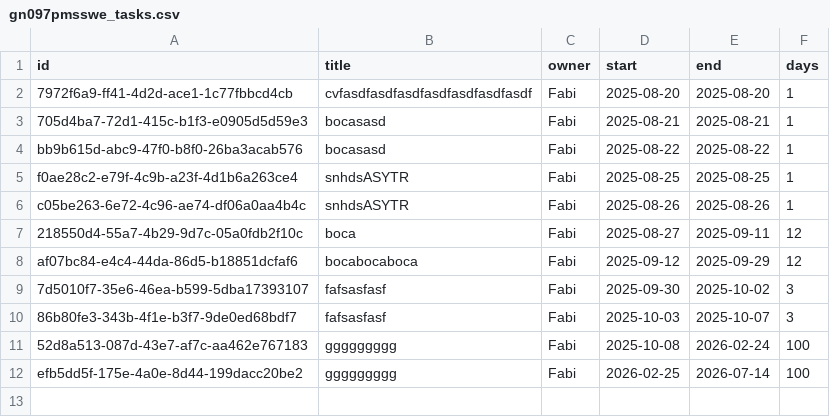
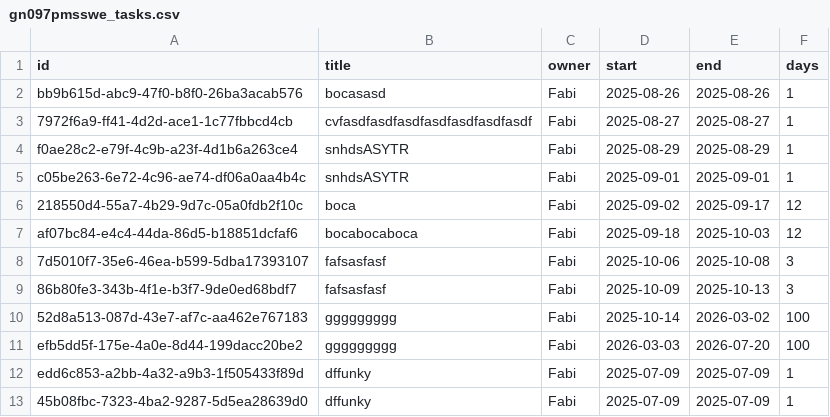
Before and after one commit to lcyta/GanntDepot, a CSV file: data/gn097pmsswe_tasks.csv, drawn as a sheet.

```diff
--- a/data/gn097pmsswe_tasks.csv
+++ b/data/gn097pmsswe_tasks.csv
@@ -1,12 +1,13 @@
 id,title,owner,start,end,days
-7972f6a9-ff41-4d2d-ace1-1c77fbbcd4cb,cvfasdfasdfasdfasdfasdfasdfasdf,Fabi,2025-08-20,2025-08-20,1
-705d4ba7-72d1-415c-b1f3-e0905d5d59e3,bocasasd,Fabi,2025-08-21,2025-08-21,1
-bb9b615d-abc9-47f0-b8f0-26ba3acab576,bocasasd,Fabi,2025-08-22,2025-08-22,1
-f0ae28c2-e79f-4c9b-a23f-4d1b6a263ce4,snhdsASYTR,Fabi,2025-08-25,2025-08-25,1
-c05be263-6e72-4c96-ae74-df06a0aa4b4c,snhdsASYTR,Fabi,2025-08-26,2025-08-26,1
-218550d4-55a7-4b29-9d7c-05a0fdb2f10c,boca,Fabi,2025-08-27,2025-09-11,12
-af07bc84-e4c4-44da-86d5-b18851dcfaf6,bocabocaboca,Fabi,2025-09-12,2025-09-29,12
-7d5010f7-35e6-46ea-b599-5dba17393107,fafsasfasf,Fabi,2025-09-30,2025-10-02,3
-86b80fe3-343b-4f1e-b3f7-9de0ed68bdf7,fafsasfasf,Fabi,2025-10-03,2025-10-07,3
-52d8a513-087d-43e7-af7c-aa462e767183,ggggggggg,Fabi,2025-10-08,2026-02-24,100
-efb5dd5f-175e-4a0e-8d44-199dacc20be2,ggggggggg,Fabi,2026-02-25,2026-07-14,100
+bb9b615d-abc9-47f0-b8f0-26ba3acab576,bocasasd,Fabi,2025-08-26,2025-08-26,1
+7972f6a9-ff41-4d2d-ace1-1c77fbbcd4cb,cvfasdfasdfasdfasdfasdfasdfasdf,Fabi,2025-08-27,2025-08-27,1
+f0ae28c2-e79f-4c9b-a23f-4d1b6a263ce4,snhdsASYTR,Fabi,2025-08-29,2025-08-29,1
+c05be263-6e72-4c96-ae74-df06a0aa4b4c,snhdsASYTR,Fabi,2025-09-01,2025-09-01,1
+218550d4-55a7-4b29-9d7c-05a0fdb2f10c,boca,Fabi,2025-09-02,2025-09-17,12
+af07bc84-e4c4-44da-86d5-b18851dcfaf6,bocabocaboca,Fabi,2025-09-18,2025-10-03,12
+7d5010f7-35e6-46ea-b599-5dba17393107,fafsasfasf,Fabi,2025-10-06,2025-10-08,3
+86b80fe3-343b-4f1e-b3f7-9de0ed68bdf7,fafsasfasf,Fabi,2025-10-09,2025-10-13,3
+52d8a513-087d-43e7-af7c-aa462e767183,ggggggggg,Fabi,2025-10-14,2026-03-02,100
+efb5dd5f-175e-4a0e-8d44-199dacc20be2,ggggggggg,Fabi,2026-03-03,2026-07-20,100
+edd6c853-a2bb-4a32-a9b3-1f505433f89d,dffunky,Fabi,2025-07-09,2025-07-09,1
+45b08fbc-7323-4ba2-9287-5d5ea28639d0,dffunky,Fabi,2025-07-09,2025-07-09,1
```
Also changed, not shown: 53 other files.
